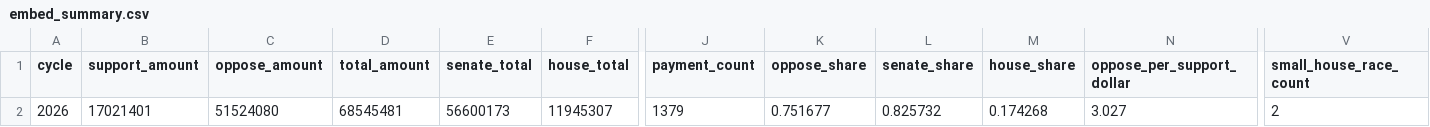
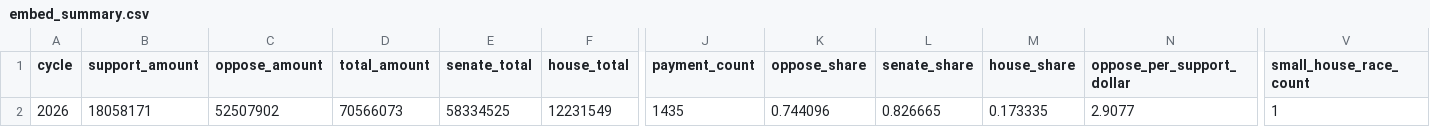
Before and after one commit to wired-investigations/America-PAC-Spending, a CSV file: embed_summary.csv, drawn as a sheet; only a part is shown, gaps mark what is left out; the diff covers the shown part only; the diff names each change by its address in the sheet, - before the commit and + after, or states it on an @@ line.

```diff
--- a/embed_summary.csv
+++ b/embed_summary.csv
-B2 (support_amount): 17021401
+B2 (support_amount): 18058171
-C2 (oppose_amount): 51524080
+C2 (oppose_amount): 52507902
-D2 (total_amount): 68545481
+D2 (total_amount): 70566073
-E2 (senate_total): 56600173
+E2 (senate_total): 58334525
-F2 (house_total): 11945307
+F2 (house_total): 12231549
-J2 (payment_count): 1379
+J2 (payment_count): 1435
-K2 (oppose_share): 0.751677
+K2 (oppose_share): 0.744096
-L2 (senate_share): 0.825732
+L2 (senate_share): 0.826665
-M2 (house_share): 0.174268
+M2 (house_share): 0.173335
-N2 (oppose_per_support_dollar): 3.027
+N2 (oppose_per_support_dollar): 2.9077
-V2 (small_house_race_count): 2
+V2 (small_house_race_count): 1
```
Also changed, not shown: 2 edited cells elsewhere in this file, embed_daily.csv, embed_races.csv, 4 other files.
